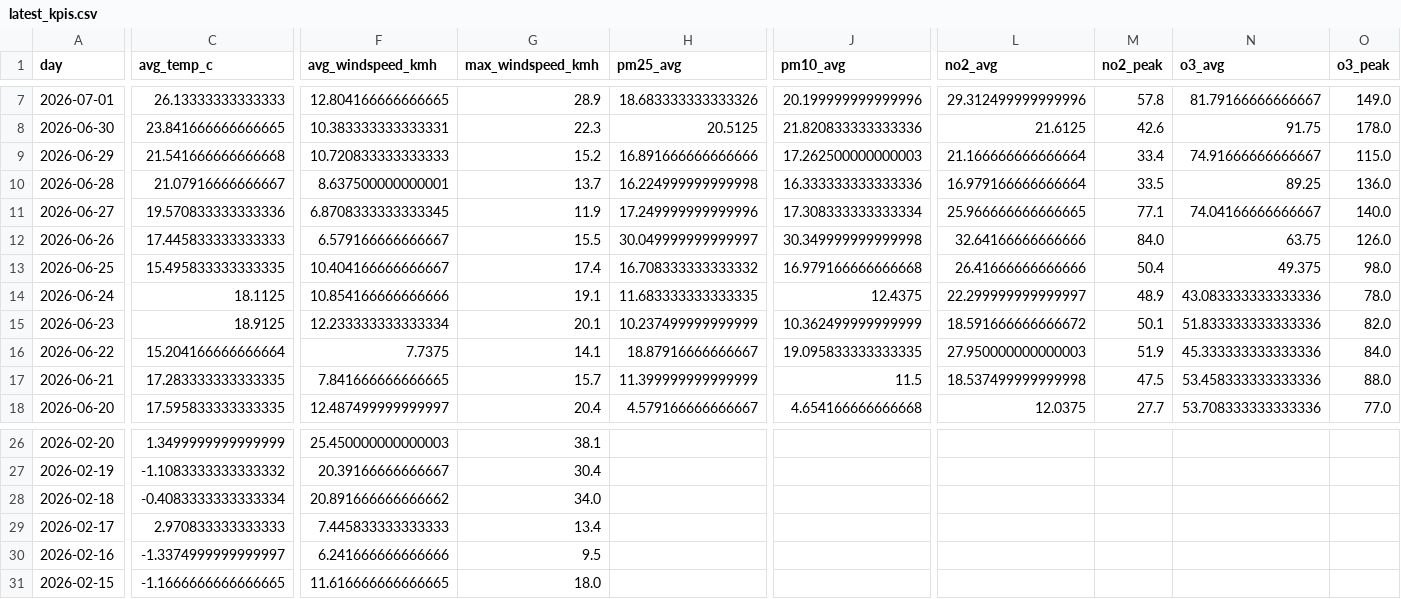
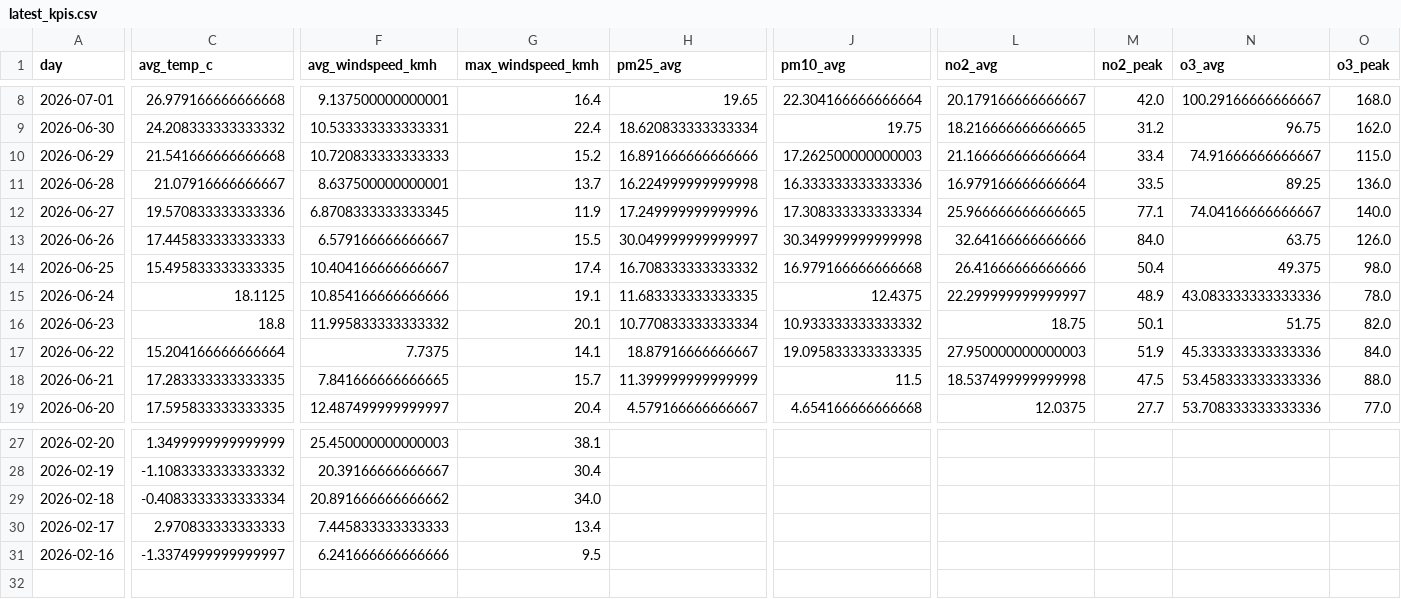
Before and after one commit to Data-Netrunner/City-Conditions-ETL-Pipeline, a CSV file: reports/latest_kpis.csv, drawn as a sheet; only a part is shown, gaps mark what is left out; removed rows and columns are numbered as before the commit, all else as after; rows hold the shown columns only; the diff covers the shown part only; the diff names each change by its address in the sheet, - before the commit and + after, or states it on an @@ line.

```diff
--- a/reports/latest_kpis.csv
+++ b/reports/latest_kpis.csv
-C8 (avg_temp_c): 26.13333333333333
+C8 (avg_temp_c): 26.979166666666668
-F8 (avg_windspeed_kmh): 12.804166666666665
+F8 (avg_windspeed_kmh): 9.137500000000001
-G8 (max_windspeed_kmh): 28.9
+G8 (max_windspeed_kmh): 16.4
-H8 (pm25_avg): 18.683333333333326
+H8 (pm25_avg): 19.65
-J8 (pm10_avg): 20.199999999999996
+J8 (pm10_avg): 22.304166666666664
-L8 (no2_avg): 29.312499999999996
+L8 (no2_avg): 20.179166666666667
-M8 (no2_peak): 57.8
+M8 (no2_peak): 42.0
-N8 (o3_avg): 81.79166666666667
+N8 (o3_avg): 100.29166666666667
-O8 (o3_peak): 149.0
+O8 (o3_peak): 168.0
-C9 (avg_temp_c): 23.841666666666665
+C9 (avg_temp_c): 24.208333333333332
-F9 (avg_windspeed_kmh): 10.383333333333331
+F9 (avg_windspeed_kmh): 10.533333333333331
-G9 (max_windspeed_kmh): 22.3
+G9 (max_windspeed_kmh): 22.4
-H9 (pm25_avg): 20.5125
+H9 (pm25_avg): 18.620833333333334
-J9 (pm10_avg): 21.820833333333336
+J9 (pm10_avg): 19.75
-L9 (no2_avg): 21.6125
+L9 (no2_avg): 18.216666666666665
-M9 (no2_peak): 42.6
+M9 (no2_peak): 31.2
-N9 (o3_avg): 91.75
+N9 (o3_avg): 96.75
-O9 (o3_peak): 178.0
+O9 (o3_peak): 162.0
-C16 (avg_temp_c): 18.9125
+C16 (avg_temp_c): 18.8
-F16 (avg_windspeed_kmh): 12.233333333333334
+F16 (avg_windspeed_kmh): 11.995833333333332
-H16 (pm25_avg): 10.237499999999999
+H16 (pm25_avg): 10.770833333333334
-J16 (pm10_avg): 10.362499999999999
+J16 (pm10_avg): 10.933333333333332
-L16 (no2_avg): 18.591666666666672
+L16 (no2_avg): 18.75
-N16 (o3_avg): 51.833333333333336
+N16 (o3_avg): 51.75
-row 31: 2026-02-15 | -1.1666666666666665 | 11.616666666666665 | 18.0
```
Also changed, not shown: 1 added row and 58 edited cells elsewhere in this file, reports/run_log.csv, 4 other files.
